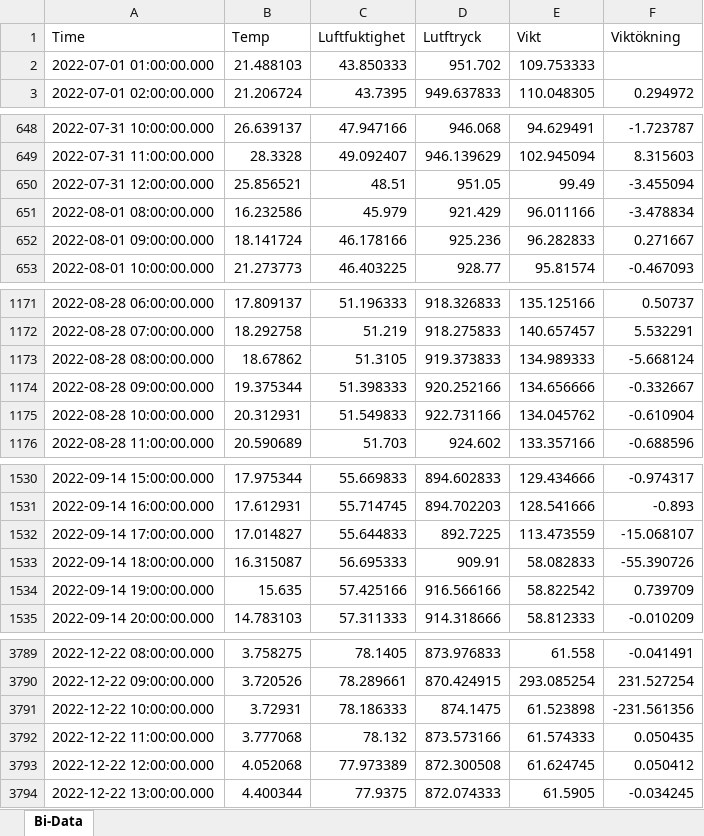
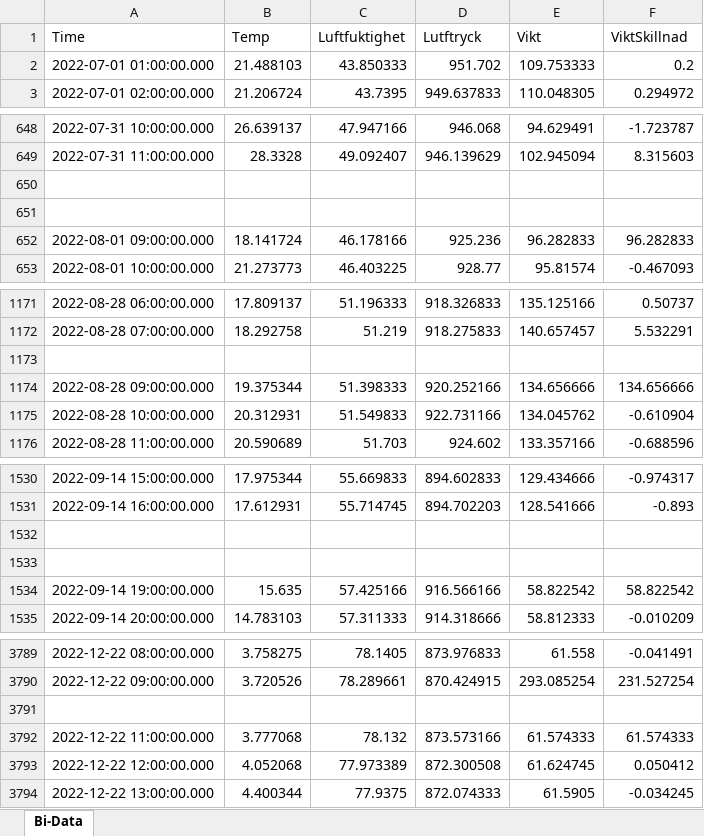
Before and after one commit to Keldandorin/-Applied-ML, an Excel workbook: data/Bi-Data.xlsx, sheet Bi-Data, drawn as a sheet; only a part is shown, gaps mark what is left out; values as stored, in another font and other column widths than the file's, no borders; charts and pictures not drawn; the diff covers the shown part only; the diff names each change by its address in the sheet, - before the commit and + after, or states it on an @@ line.

```diff
--- a/data/Bi-Data.xlsx (sheet Bi-Data)
+++ b/data/Bi-Data.xlsx (sheet Bi-Data)
-F1: Viktökning
+F1: ViktSkillnad
-F2 (ViktSkillnad): (empty)
+F2 (ViktSkillnad): 0.2
-row 650: 2022-07-31 12:00:00.000 | 25.856521 | 48.51 | 951.05 | 99.49 | -3.455094
+row 650: (empty)
-row 651: 2022-08-01 08:00:00.000 | 16.232586 | 45.979 | 921.429 | 96.011166 | -3.478834
+row 651: (empty)
-F652 (ViktSkillnad): 0.271667
+F652 (ViktSkillnad): 96.282833
-row 1173: 2022-08-28 08:00:00.000 | 18.67862 | 51.3105 | 919.373833 | 134.989333 | -5.668124
+row 1173: (empty)
-F1174 (ViktSkillnad): -0.332667
+F1174 (ViktSkillnad): 134.656666
-row 1532: 2022-09-14 17:00:00.000 | 17.014827 | 55.644833 | 892.7225 | 113.473559 | -15.068107
+row 1532: (empty)
-row 1533: 2022-09-14 18:00:00.000 | 16.315087 | 56.695333 | 909.91 | 58.082833 | -55.390726
+row 1533: (empty)
-F1534 (ViktSkillnad): 0.739709
+F1534 (ViktSkillnad): 58.822542
-row 3791: 2022-12-22 10:00:00.000 | 3.72931 | 78.186333 | 874.1475 | 61.523898 | -231.561356
+row 3791: (empty)
-F3792 (ViktSkillnad): 0.050435
+F3792 (ViktSkillnad): 61.574333
```
Also changed, not shown: 54 edited cells elsewhere in this sheet, charts or pictures, 2 other files.
